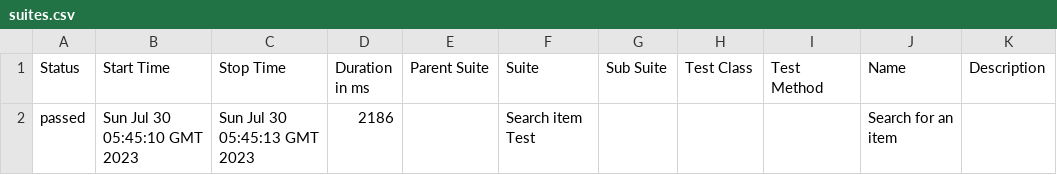
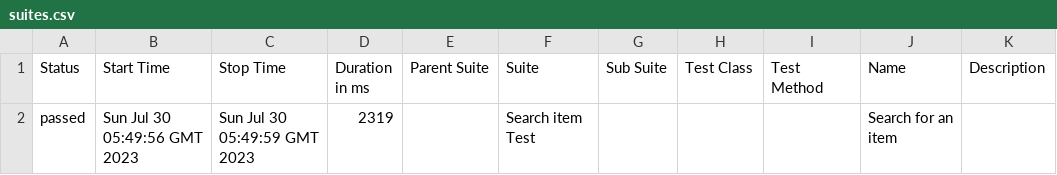
Before and after one commit to edgarysabel/lumastore-wdio, a CSV file: 62/data/suites.csv, drawn as a sheet.

```diff
--- a/62/data/suites.csv
+++ b/62/data/suites.csv
@@ -1,2 +1,2 @@
 "Status","Start Time","Stop Time","Duration in ms","Parent Suite","Suite","Sub Suite","Test Class","Test Method","Name","Description"
-"passed","Sun Jul 30 05:45:10 GMT 2023","Sun Jul 30 05:45:13 GMT 2023","2186","","Search item Test","","","","Search for an item",""
+"passed","Sun Jul 30 05:49:56 GMT 2023","Sun Jul 30 05:49:59 GMT 2023","2319","","Search item Test","","","","Search for an item",""
```
Also changed, not shown: 27 other files.
